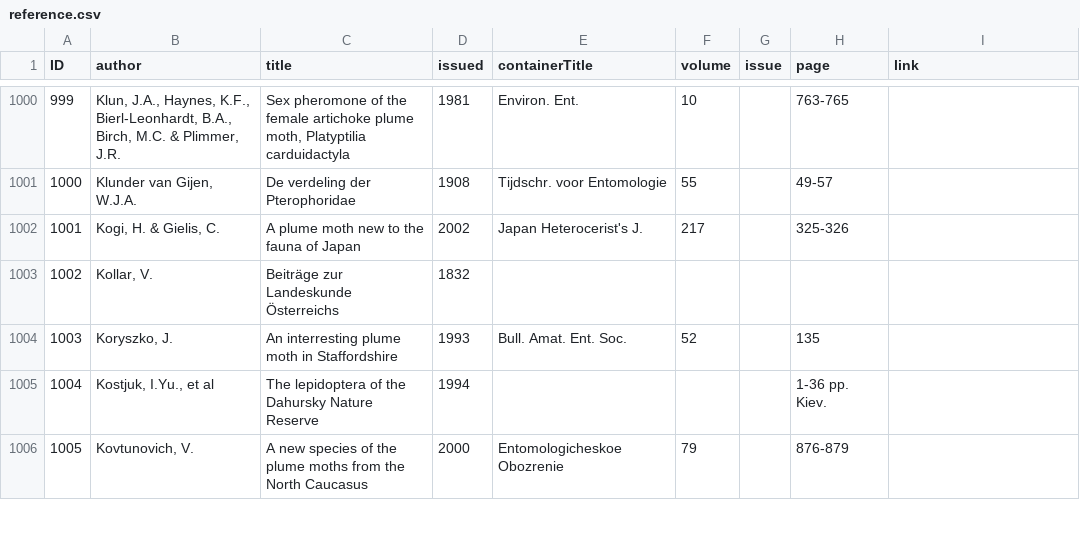
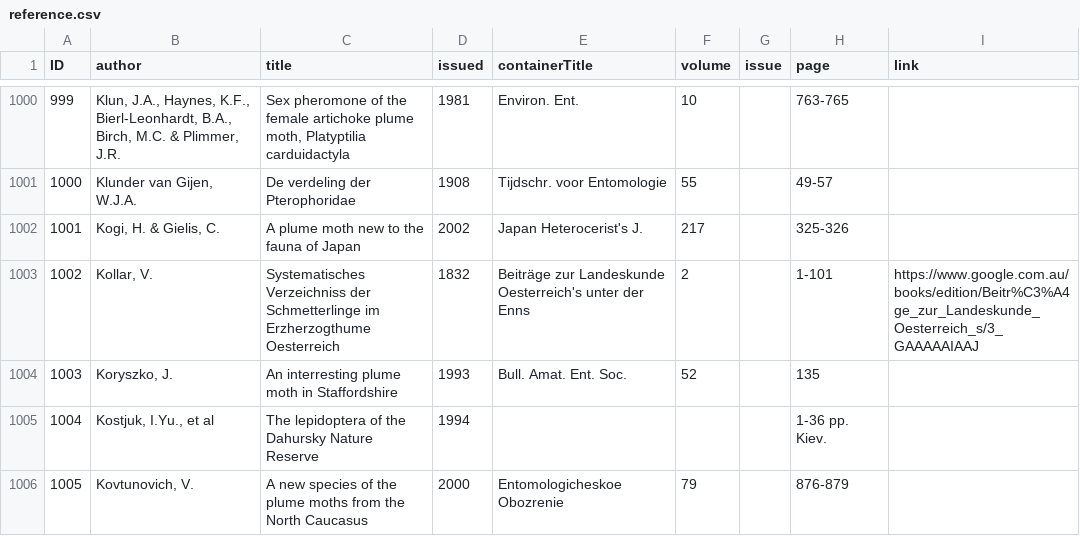
Before and after one commit to dhobern/pterophoroidea, a CSV file: coldp/data/reference.csv, drawn as a sheet; only a part is shown, gaps mark what is left out.

Commit message:
Kollar link

```diff
--- a/coldp/data/reference.csv
+++ b/coldp/data/reference.csv
@@ -1002,3 +1002,3 @@ ID,author,title,issued,containerTitle,volume,issue,page,link
 1001,"Kogi, H. & Gielis, C.",A plume moth new to the fauna of Japan,2002,Japan Heterocerist's J.,217,,325-326,
-1002,"Kollar, V.",Beiträge zur Landeskunde Österreichs,1832,,,,,
+1002,"Kollar, V.",Systematisches Verzeichniss der Schmetterlinge im Erzherzogthume Oesterreich,1832,Beiträge zur Landeskunde Oesterreich's unter der Enns,2,,1-101,https://www.google.com.au/books/edition/Beitr%C3%A4ge_zur_Landeskunde_Oesterreich_s/3_GAAAAAIAAJ
 1003,"Koryszko, J.",An interresting plume moth in Staffordshire,1993,Bull. Amat. Ent. Soc.,52,,135,
```
Also changed, not shown: 1 other file.
